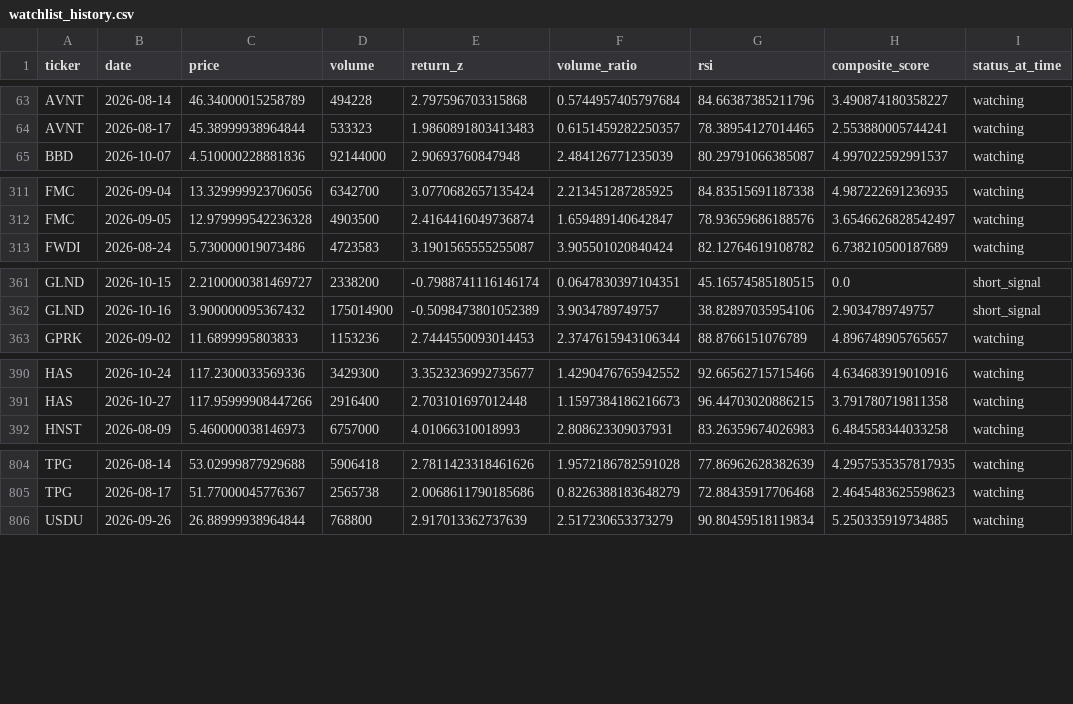
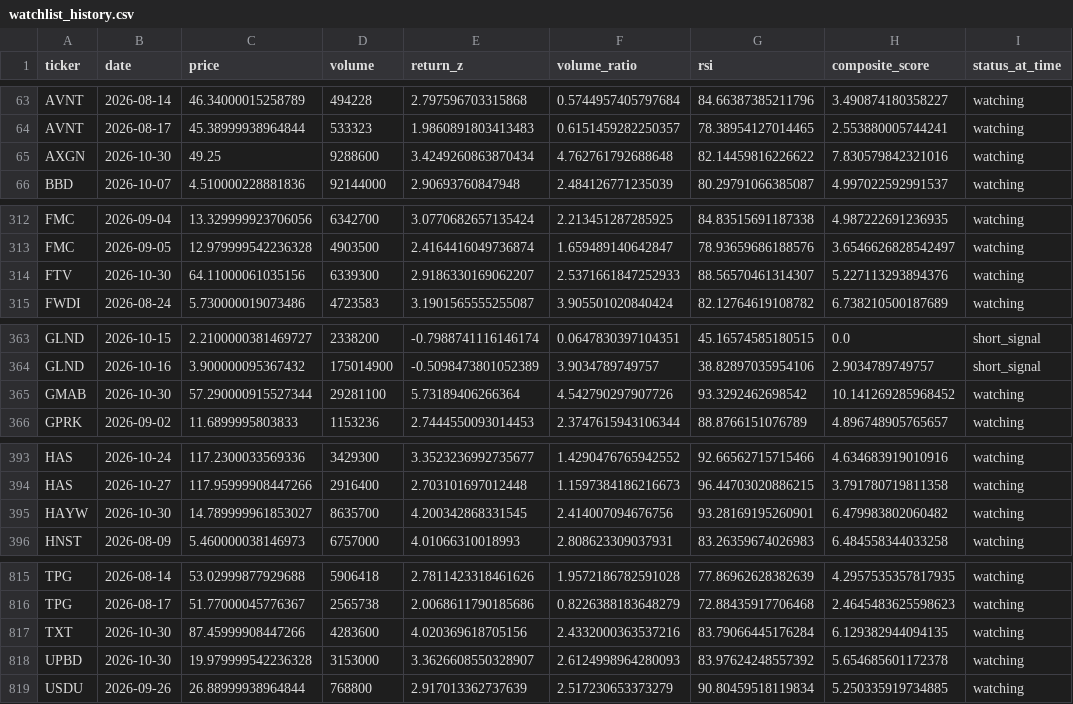
Before and after one commit to kgb1970-gh/stock-crash-tracker, a CSV file: data/watchlist_history.csv, drawn as a sheet; only a part is shown, gaps mark what is left out; the diff covers the shown part only; the diff names each change by its address in the sheet, - before the commit and + after, or states it on an @@ line.

```diff
--- a/data/watchlist_history.csv
+++ b/data/watchlist_history.csv
+row 65: AXGN | 2026-10-30 | 49.25 | 9288600 | 3.4249260863870434 | 4.762761792688648 | 82.14459816226622 | 7.830579842321016 | watching
+row 314: FTV | 2026-10-30 | 64.11000061035156 | 6339300 | 2.9186330169062207 | 2.5371661847252933 | 88.56570461314307 | 5.227113293894376 | watching
+row 365: GMAB | 2026-10-30 | 57.290000915527344 | 29281100 | 5.73189406266364 | 4.542790297907726 | 93.3292462698542 | 10.141269285968452 | watching
+row 395: HAYW | 2026-10-30 | 14.789999961853027 | 8635700 | 4.200342868331545 | 2.414007094676756 | 93.28169195260901 | 6.479983802060482 | watching
+row 817: TXT | 2026-10-30 | 87.45999908447266 | 4283600 | 4.020369618705156 | 2.4332000363537216 | 83.79066445176284 | 6.129382944094135 | watching
+row 818: UPBD | 2026-10-30 | 19.979999542236328 | 3153000 | 3.3626608550328907 | 2.6124998964280093 | 83.97624248557392 | 5.654685601172378 | watching
```
Also changed, not shown: 7 added rows elsewhere in this file, data/alerts.csv, data/watchlist.csv.
